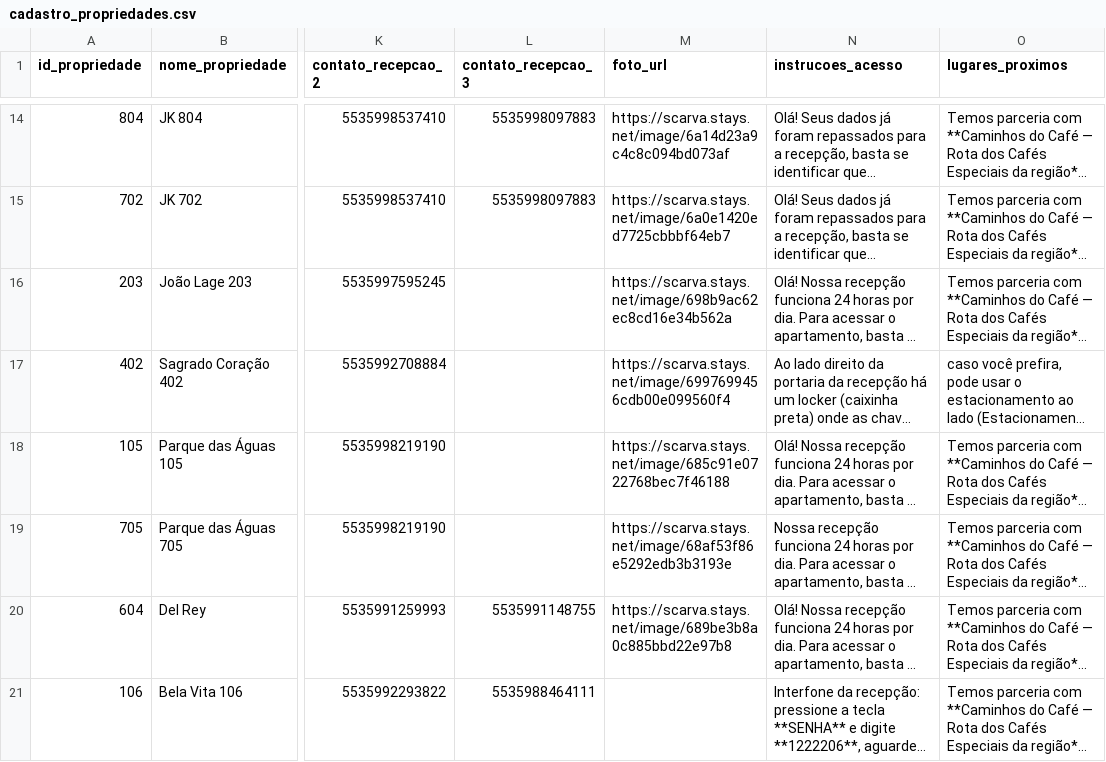
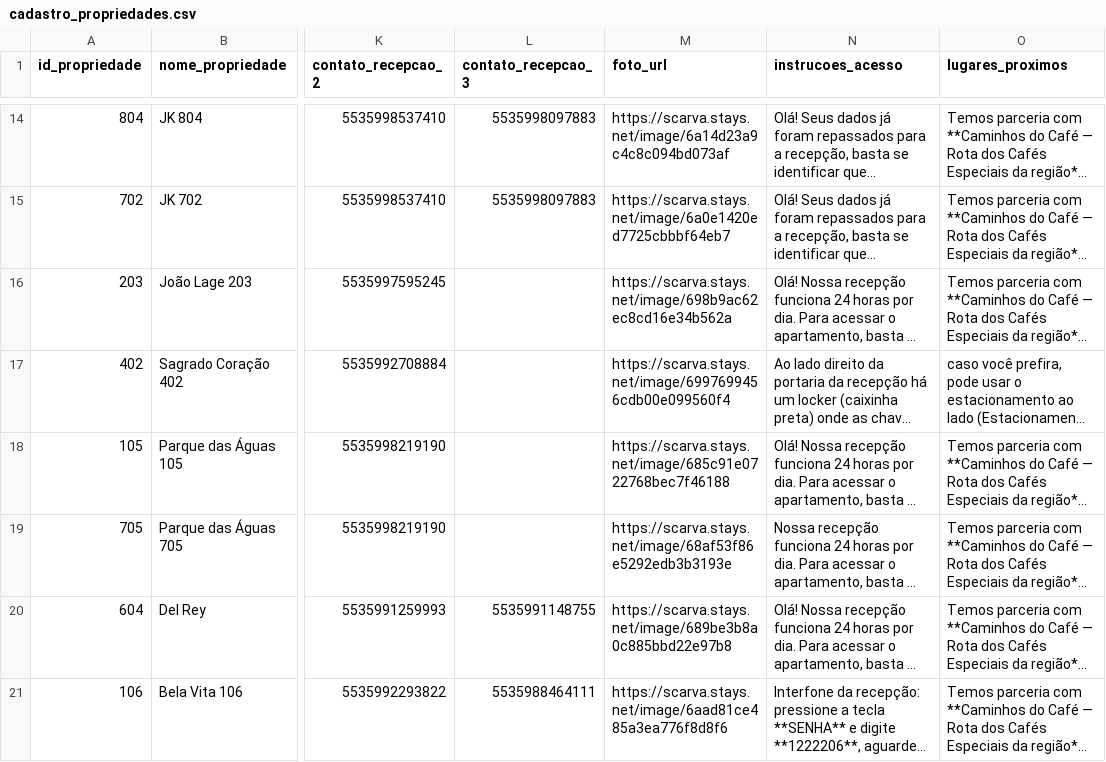
Before and after one commit to Stay22LTDA/arquivos-stay22, a CSV file: cadastro_propriedades.csv, drawn as a sheet; only a part is shown, gaps mark what is left out; long unchanged cells end in …; the diff names each change by its address in the sheet, - before the commit and + after, or states it on an @@ line.

```diff
--- a/cadastro_propriedades.csv
+++ b/cadastro_propriedades.csv
-M21 (foto_url): (empty)
+M21 (foto_url): https://scarva.stays.net/image/6aad81ce485a3ea776f8d8f6
```
